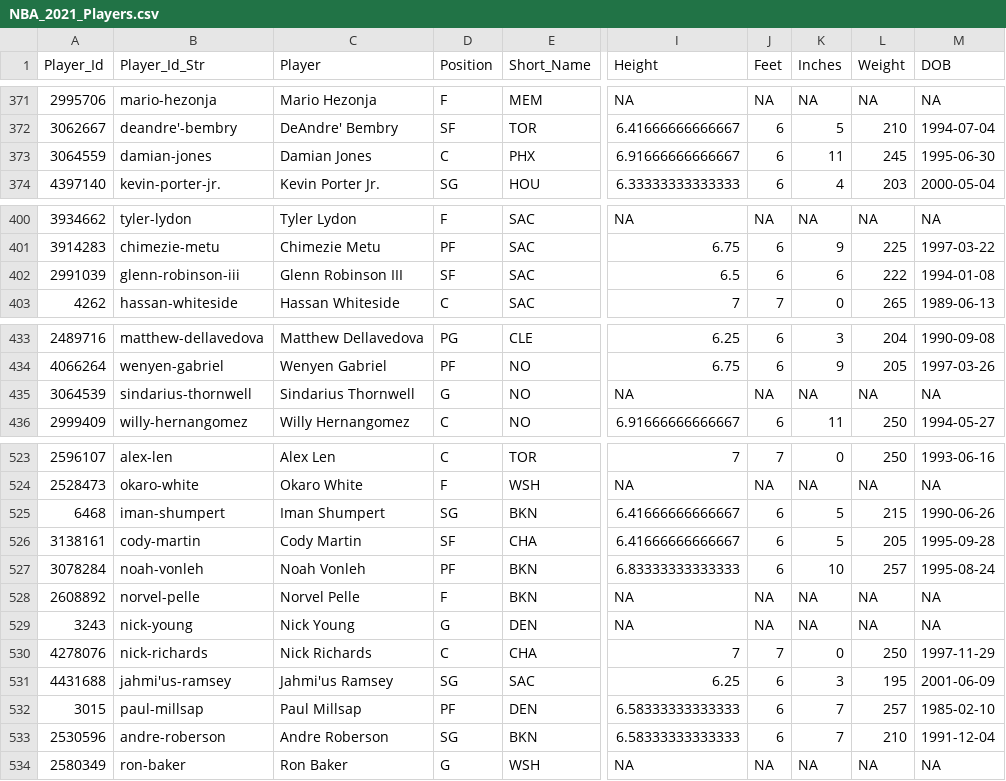
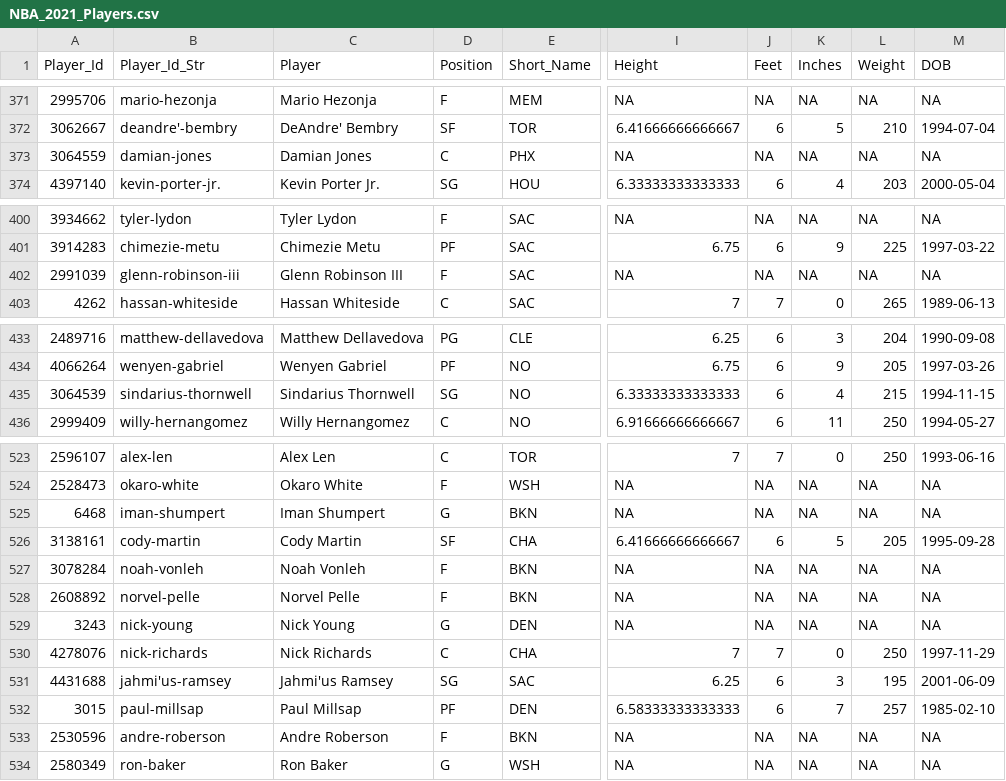
Before and after one commit to MattC137/Open_Data, a CSV file: Data/Sports/NBA/NBA_2021_Players.csv, drawn as a sheet; only a part is shown, gaps mark what is left out; the diff covers the shown part only; the diff names each change by its address in the sheet, - before the commit and + after, or states it on an @@ line.

```diff
--- a/Data/Sports/NBA/NBA_2021_Players.csv
+++ b/Data/Sports/NBA/NBA_2021_Players.csv
-I373 (Height): 6.91666666666667
+I373 (Height): NA
-J373 (Feet): 6
+J373 (Feet): NA
-K373 (Inches): 11
+K373 (Inches): NA
-L373 (Weight): 245
+L373 (Weight): NA
-M373 (DOB): 1995-06-30
+M373 (DOB): NA
-D402 (Position): SF
+D402 (Position): F
-I402 (Height): 6.5
+I402 (Height): NA
-J402 (Feet): 6
+J402 (Feet): NA
-K402 (Inches): 6
+K402 (Inches): NA
-L402 (Weight): 222
+L402 (Weight): NA
-M402 (DOB): 1994-01-08
+M402 (DOB): NA
-D435 (Position): G
+D435 (Position): SG
-I435 (Height): NA
+I435 (Height): 6.33333333333333
-J435 (Feet): NA
+J435 (Feet): 6
-K435 (Inches): NA
+K435 (Inches): 4
-L435 (Weight): NA
+L435 (Weight): 215
-M435 (DOB): NA
+M435 (DOB): 1994-11-15
-D525 (Position): SG
+D525 (Position): G
-I525 (Height): 6.41666666666667
+I525 (Height): NA
-J525 (Feet): 6
+J525 (Feet): NA
-K525 (Inches): 5
+K525 (Inches): NA
-L525 (Weight): 215
+L525 (Weight): NA
-M525 (DOB): 1990-06-26
+M525 (DOB): NA
-D527 (Position): PF
+D527 (Position): F
-I527 (Height): 6.83333333333333
+I527 (Height): NA
-J527 (Feet): 6
+J527 (Feet): NA
-K527 (Inches): 10
+K527 (Inches): NA
-L527 (Weight): 257
+L527 (Weight): NA
-M527 (DOB): 1995-08-24
+M527 (DOB): NA
-D533 (Position): SG
+D533 (Position): F
-I533 (Height): 6.58333333333333
+I533 (Height): NA
-J533 (Feet): 6
+J533 (Feet): NA
-K533 (Inches): 7
+K533 (Inches): NA
-L533 (Weight): 210
+L533 (Weight): NA
-M533 (DOB): 1991-12-04
+M533 (DOB): NA
```
Also changed, not shown: 15 edited cells elsewhere in this file, Data/Sports/NBA/NBA_2021_Line_Log.csv, 3 other files.
